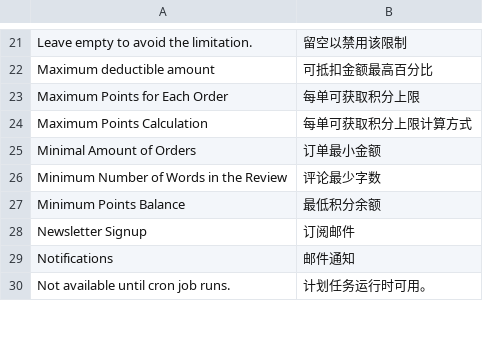
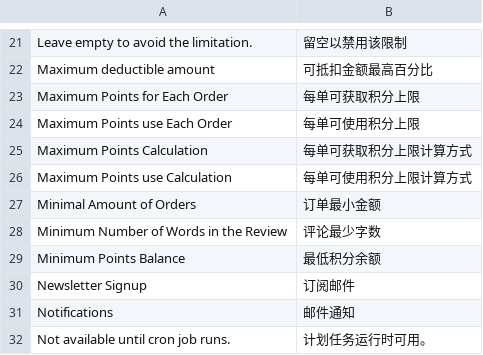
Before and after one commit to peachyang/py_website, a CSV file: app/i18n/zh-CN/rewardpoints.csv, drawn as a sheet; only a part is shown, gaps mark what is left out; the diff names each change by its address in the sheet, - before the commit and + after, or states it on an @@ line.

```diff
--- a/app/i18n/zh-CN/rewardpoints.csv
+++ b/app/i18n/zh-CN/rewardpoints.csv
+row 24: Maximum Points use Each Order | 每单可使用积分上限
+row 26: Maximum Points use Calculation | 每单可使用积分上限计算方式
```
Also changed, not shown: 1 other file.
